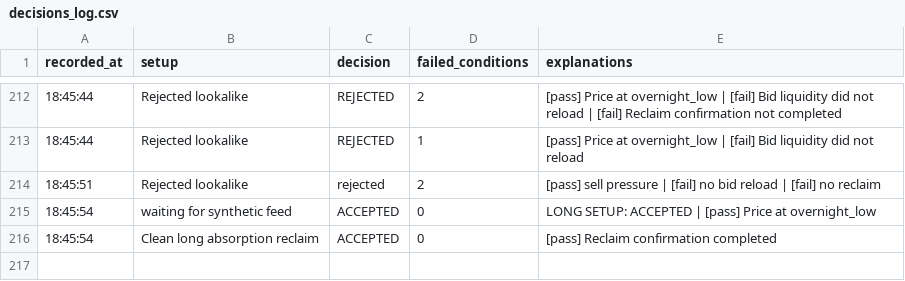
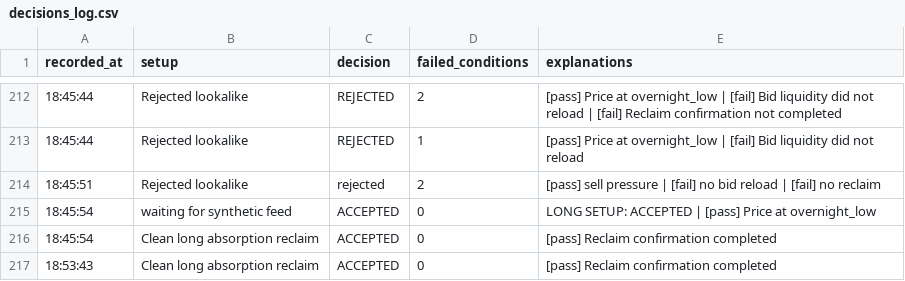
Before and after one commit to ChronNoc/trading, a CSV file: data/prototype/automation/decisions_log.csv, drawn as a sheet; only a part is shown, gaps mark what is left out.

```diff
--- a/data/prototype/automation/decisions_log.csv
+++ b/data/prototype/automation/decisions_log.csv
@@ -216 +216,2 @@ recorded_at,setup,decision,failed_conditions,explanations
 18:45:54,Clean long absorption reclaim,ACCEPTED,0,[pass] Reclaim confirmation completed
+18:53:43,Clean long absorption reclaim,ACCEPTED,0,[pass] Reclaim confirmation completed
```
Also changed, not shown: 7 other files.
